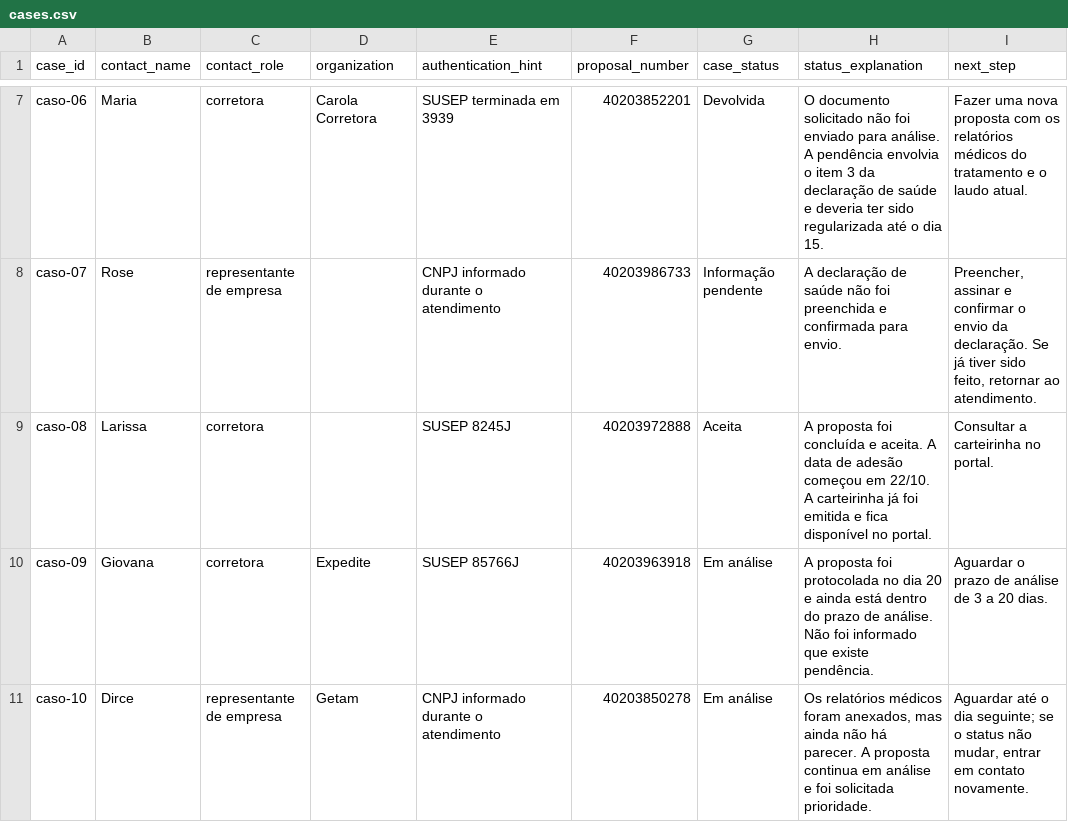
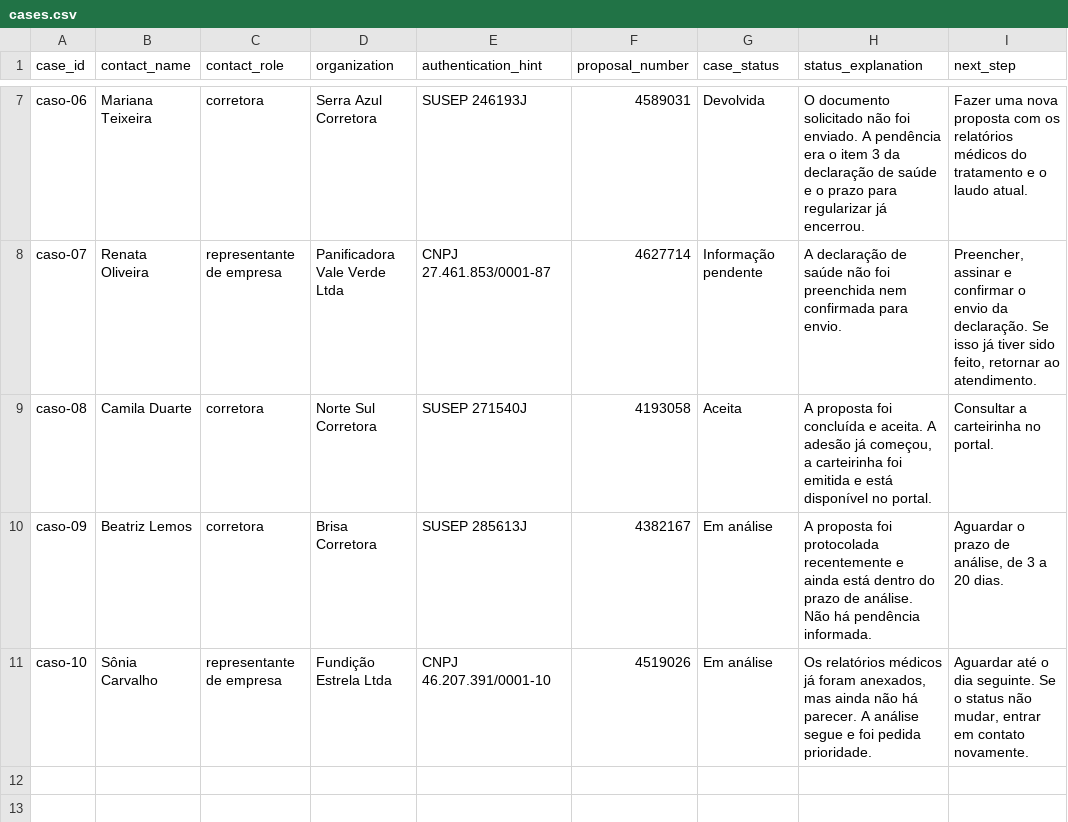
Before and after one commit to lucas-araujo-zx/poc-porto-saude, a CSV file: server/cases.csv, drawn as a sheet; only a part is shown, gaps mark what is left out; the diff covers the shown part only; the diff names each change by its address in the sheet, - before the commit and + after, or states it on an @@ line.

```diff
--- a/server/cases.csv
+++ b/server/cases.csv
-B7 (contact_name): Maria
+B7 (contact_name): Mariana Teixeira
-D7 (organization): Carola Corretora
+D7 (organization): Serra Azul Corretora
-E7 (authentication_hint): SUSEP terminada em 3939
+E7 (authentication_hint): SUSEP 246193J
-F7 (proposal_number): 40203852201
+F7 (proposal_number): 4589031
-H7 (status_explanation): …não foi enviado para análise. A pendência envolvia o item 3 da declaração de saúde e deveria ter sido regularizada até o dia 15.
+H7 (status_explanation): …não foi enviado. A pendência era o item 3 da declaração de saúde e o prazo para regularizar já encerrou.
-B8 (contact_name): Rose
+B8 (contact_name): Renata Oliveira
-D8 (organization): (empty)
+D8 (organization): Panificadora Vale Verde Ltda
-E8 (authentication_hint): CNPJ informado durante o atendimento
+E8 (authentication_hint): CNPJ 27.461.853/0001-87
-F8 (proposal_number): 40203986733
+F8 (proposal_number): 4627714
-H8 (status_explanation): …foi preenchida e confirmada para…
+H8 (status_explanation): …foi preenchida nem confirmada para…
-I8 (next_step): …declaração. Se já tiver…
+I8 (next_step): …declaração. Se isso já tiver…
-B9 (contact_name): Larissa
+B9 (contact_name): Camila Duarte
-D9 (organization): (empty)
+D9 (organization): Norte Sul Corretora
-E9 (authentication_hint): SUSEP 8245J
+E9 (authentication_hint): SUSEP 271540J
-F9 (proposal_number): 40203972888
+F9 (proposal_number): 4193058
-H9 (status_explanation): …aceita. A data de adesão começou em 22/10. A carteirinha já foi emitida e fica disponível no…
+H9 (status_explanation): …aceita. A adesão já começou, a carteirinha foi emitida e está disponível no…
-B10 (contact_name): Giovana
+B10 (contact_name): Beatriz Lemos
-D10 (organization): Expedite
+D10 (organization): Brisa Corretora
-E10 (authentication_hint): SUSEP 85766J
+E10 (authentication_hint): SUSEP 285613J
-F10 (proposal_number): 40203963918
+F10 (proposal_number): 4382167
-H10 (status_explanation): …foi protocolada no dia 20 e ainda está dentro do prazo de análise. Não foi informado que existe pendência.
+H10 (status_explanation): …foi protocolada recentemente e ainda está dentro do prazo de análise. Não há pendência informada.
-I10 (next_step): Aguardar o prazo de análise de 3 a 20 dias.
+I10 (next_step): Aguardar o prazo de análise, de 3 a 20 dias.
-B11 (contact_name): Dirce
+B11 (contact_name): Sônia Carvalho
-D11 (organization): Getam
+D11 (organization): Fundição Estrela Ltda
-E11 (authentication_hint): CNPJ informado durante o atendimento
+E11 (authentication_hint): CNPJ 46.207.391/0001-10
-F11 (proposal_number): 40203850278
+F11 (proposal_number): 4519026
-H11 (status_explanation): …relatórios médicos foram anexados, mas ainda não há parecer. A proposta continua em análise e foi solicitada prioridade.
+H11 (status_explanation): …relatórios médicos já foram anexados, mas ainda não há parecer. A análise segue e foi pedida prioridade.
-I11 (next_step): …o dia seguinte; se o status…
+I11 (next_step): …o dia seguinte. Se o status…
```
Also changed, not shown: 29 edited cells elsewhere in this file.
